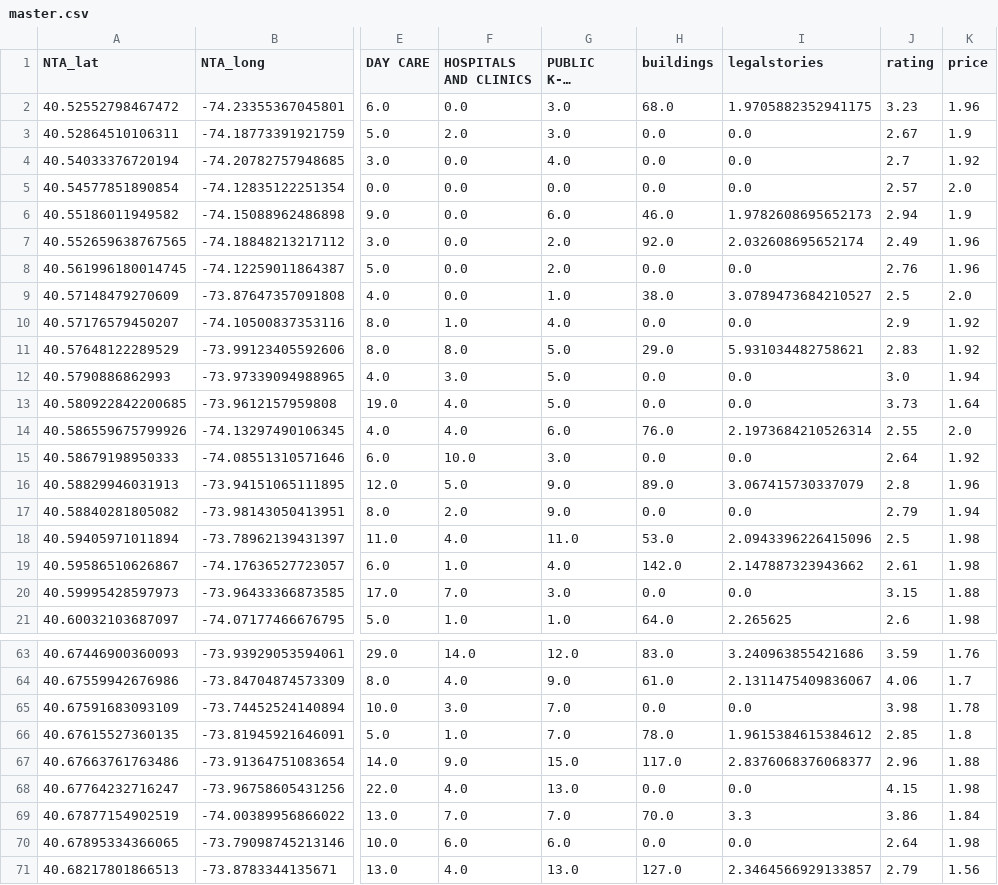
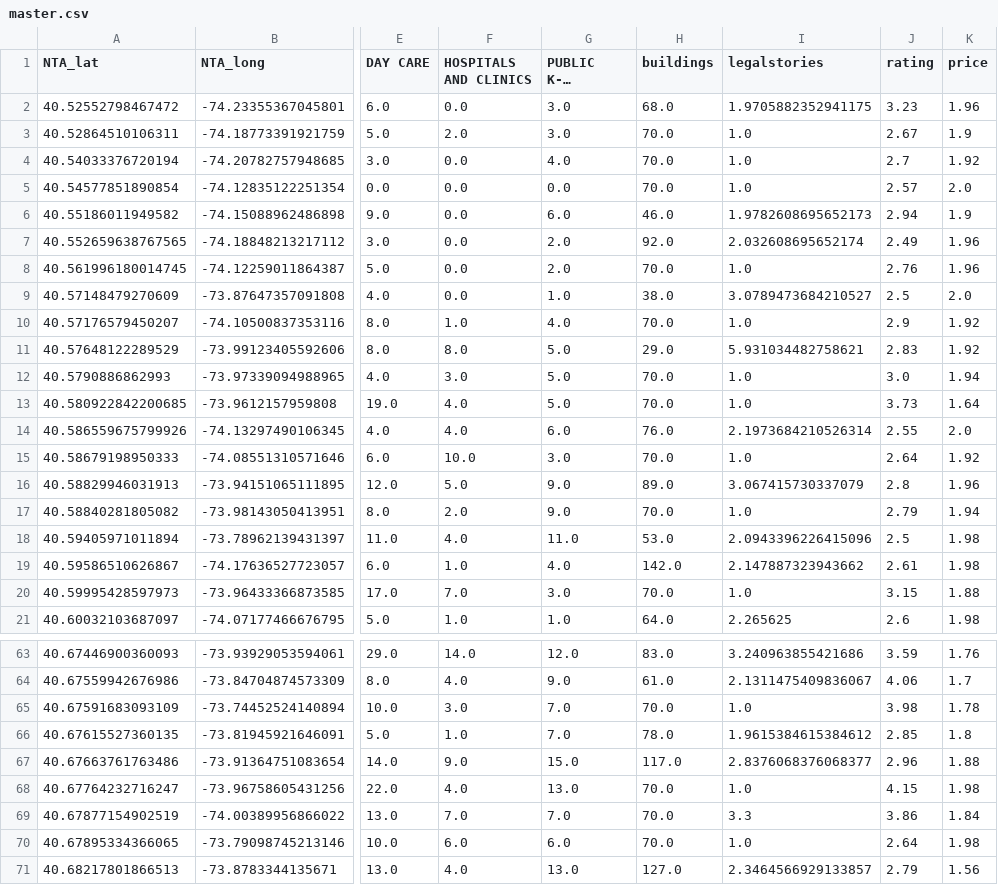
Before and after one commit to fynnweaver/Mid-Term-Project, a CSV file: processed_data/master.csv, drawn as a sheet; only a part is shown, gaps mark what is left out; long unchanged cells end in …; the diff covers the shown part only; the diff names each change by its address in the sheet, - before the commit and + after, or states it on an @@ line.

```diff
--- a/processed_data/master.csv
+++ b/processed_data/master.csv
-H3:H5 (buildings): 0.0
+H3:H5 (buildings): 70.0
-I3:I5 (legalstories): 0.0
+I3:I5 (legalstories): 1.0
-H8 (buildings): 0.0
+H8 (buildings): 70.0
-I8 (legalstories): 0.0
+I8 (legalstories): 1.0
-H10 (buildings): 0.0
+H10 (buildings): 70.0
-I10 (legalstories): 0.0
+I10 (legalstories): 1.0
-H12:H13 (buildings): 0.0
+H12:H13 (buildings): 70.0
-I12:I13 (legalstories): 0.0
+I12:I13 (legalstories): 1.0
-H15 (buildings): 0.0
+H15 (buildings): 70.0
-I15 (legalstories): 0.0
+I15 (legalstories): 1.0
-H17 (buildings): 0.0
+H17 (buildings): 70.0
-I17 (legalstories): 0.0
+I17 (legalstories): 1.0
-H20 (buildings): 0.0
+H20 (buildings): 70.0
-I20 (legalstories): 0.0
+I20 (legalstories): 1.0
-H65 (buildings): 0.0
+H65 (buildings): 70.0
-I65 (legalstories): 0.0
+I65 (legalstories): 1.0
-H68 (buildings): 0.0
+H68 (buildings): 70.0
-I68 (legalstories): 0.0
+I68 (legalstories): 1.0
-H70 (buildings): 0.0
+H70 (buildings): 70.0
-I70 (legalstories): 0.0
+I70 (legalstories): 1.0
```
Also changed, not shown: 76 edited cells elsewhere in this file, processed_data/building_count.csv, processed_data/building_stories.csv, 2 other files.
